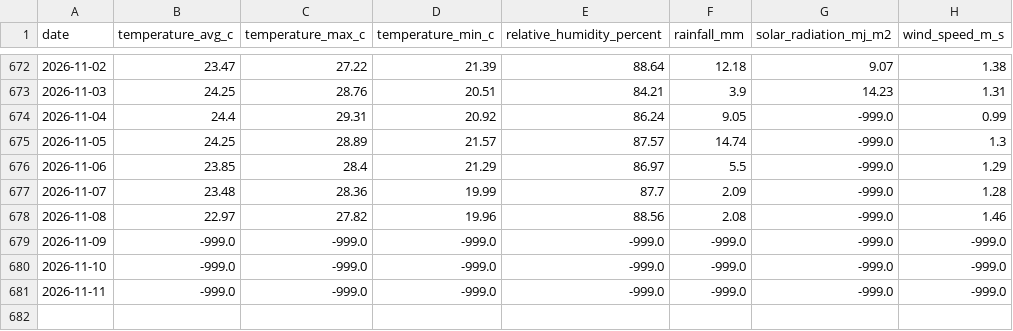
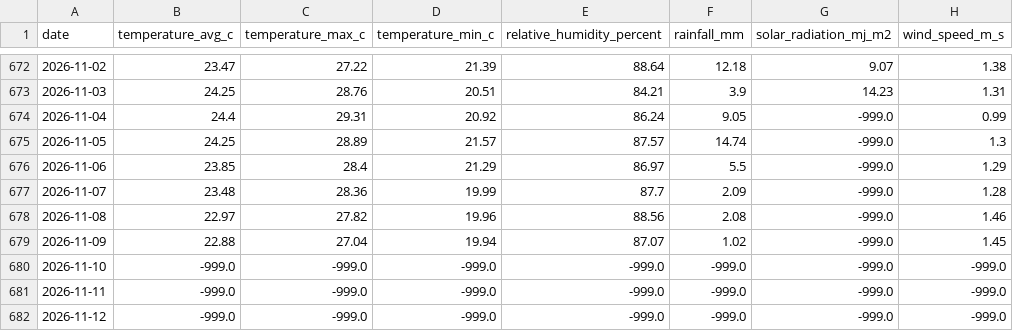
Before and after one commit to vanaprashanth/mango-digital-twin, a CSV file: data/raw/muthukur_weather_nasa_power.csv, drawn as a sheet; only a part is shown, gaps mark what is left out.

```diff
--- a/data/raw/muthukur_weather_nasa_power.csv
+++ b/data/raw/muthukur_weather_nasa_power.csv
@@ -678,4 +678,5 @@ date,temperature_avg_c,temperature_max_c,temperature_min_c,relative_humidity_per
 2026-11-08,22.97,27.82,19.96,88.56,2.08,-999.0,1.46
-2026-11-09,-999.0,-999.0,-999.0,-999.0,-999.0,-999.0,-999.0
+2026-11-09,22.88,27.04,19.94,87.07,1.02,-999.0,1.45
 2026-11-10,-999.0,-999.0,-999.0,-999.0,-999.0,-999.0,-999.0
 2026-11-11,-999.0,-999.0,-999.0,-999.0,-999.0,-999.0,-999.0
+2026-11-12,-999.0,-999.0,-999.0,-999.0,-999.0,-999.0,-999.0
```
Also changed, not shown: data/processed/muthukur_combined_feature_table.csv, data/processed/muthukur_open_meteo_forecast_risk.csv, 6 other files.
